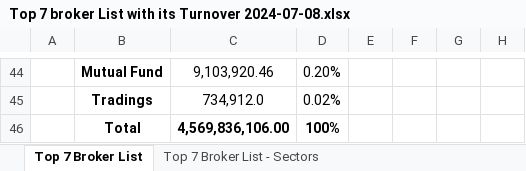
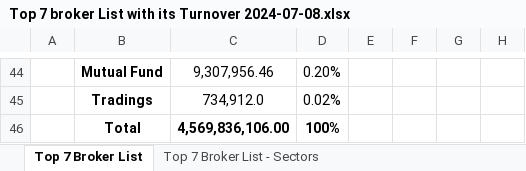
Before and after one commit to researchnibl/Automation_data_collection, an Excel workbook: Daily_Report/Top 7 broker List with its Turnover 2024-07-08.xlsx, sheet Top 7 Broker List, drawn as a sheet; only a part is shown, gaps mark what is left out; values as stored, in another font and other column widths than the file's, no borders; the diff covers the shown part only; the diff names each change by its address in the sheet, - before the commit and + after, or states it on an @@ line.

```diff
--- a/Daily_Report/Top 7 broker List with its Turnover 2024-07-08.xlsx (sheet Top 7 Broker List)
+++ b/Daily_Report/Top 7 broker List with its Turnover 2024-07-08.xlsx (sheet Top 7 Broker List)
-C44: 9,103,920.46
+C44: 9,307,956.46
```
Also changed, not shown: 24 added rows, 24 removed rows and 79 edited cells elsewhere in this sheet, sheet Top 7 Broker List - Sectors, 3 other files.
